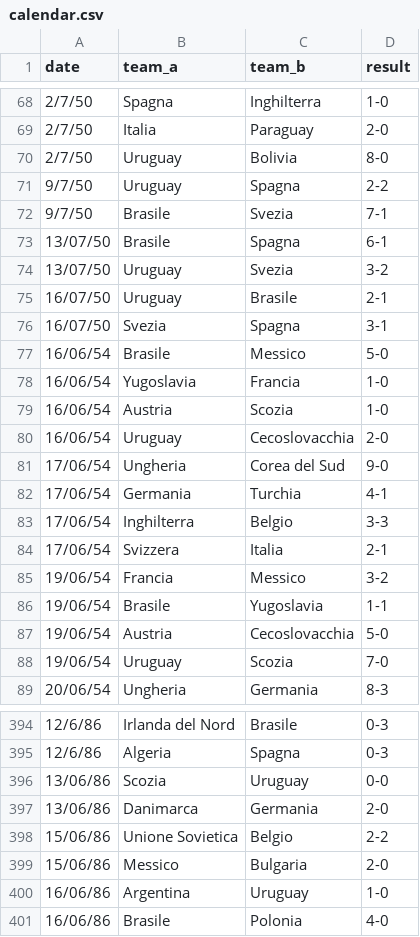
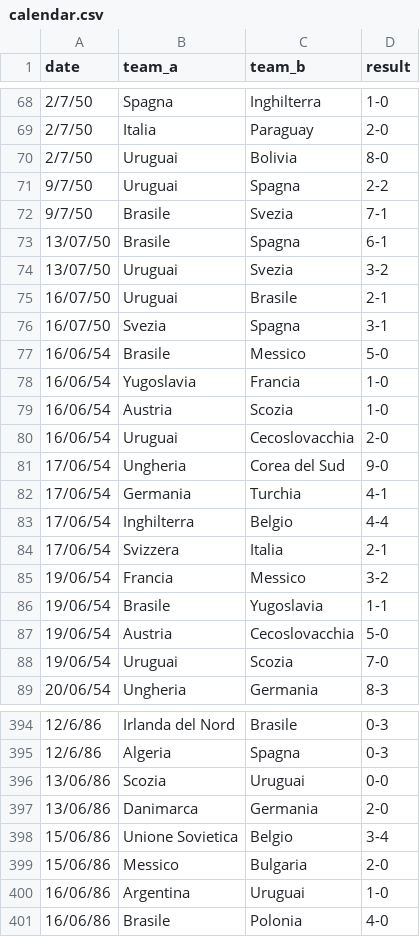
Before and after one commit to uolter/DataDrivenJournalism, a CSV file: worldcup2014/calendar.csv, drawn as a sheet; only a part is shown, gaps mark what is left out; the diff covers the shown part only.

```diff
--- a/worldcup2014/calendar.csv
+++ b/worldcup2014/calendar.csv
@@ -69,8 +69,8 @@ date,team_a,team_b,result
 2/7/50,Italia,Paraguay,2-0
-2/7/50,Uruguay,Bolivia,8-0
-9/7/50,Uruguay,Spagna,2-2
+2/7/50,Uruguai,Bolivia,8-0
+9/7/50,Uruguai,Spagna,2-2
 9/7/50,Brasile,Svezia,7-1
 13/07/50,Brasile,Spagna,6-1
-13/07/50,Uruguay,Svezia,3-2
-16/07/50,Uruguay,Brasile,2-1
+13/07/50,Uruguai,Svezia,3-2
+16/07/50,Uruguai,Brasile,2-1
 16/07/50,Svezia,Spagna,3-1
@@ -79,6 +79,6 @@ date,team_a,team_b,result
 16/06/54,Austria,Scozia,1-0
-16/06/54,Uruguay,Cecoslovacchia,2-0
+16/06/54,Uruguai,Cecoslovacchia,2-0
 17/06/54,Ungheria,Corea del Sud,9-0
 17/06/54,Germania,Turchia,4-1
-17/06/54,Inghilterra,Belgio,3-3
+17/06/54,Inghilterra,Belgio,4-4
 17/06/54,Svizzera,Italia,2-1
@@ -87,3 +87,3 @@ date,team_a,team_b,result
 19/06/54,Austria,Cecoslovacchia,5-0
-19/06/54,Uruguay,Scozia,7-0
+19/06/54,Uruguai,Scozia,7-0
 20/06/54,Ungheria,Germania,8-3
@@ -395,7 +395,7 @@ date,team_a,team_b,result
 12/6/86,Algeria,Spagna,0-3
-13/06/86,Scozia,Uruguay,0-0
+13/06/86,Scozia,Uruguai,0-0
 13/06/86,Danimarca,Germania,2-0
-15/06/86,Unione Sovietica,Belgio,2-2
+15/06/86,Unione Sovietica,Belgio,3-4
 15/06/86,Messico,Bulgaria,2-0
-16/06/86,Argentina,Uruguay,1-0
+16/06/86,Argentina,Uruguai,1-0
 16/06/86,Brasile,Polonia,4-0
```
Also changed, not shown: 87 edited cells elsewhere in this file, worldcup2014/history.csv, worldcup2014/medals.csv, 2 other files.
